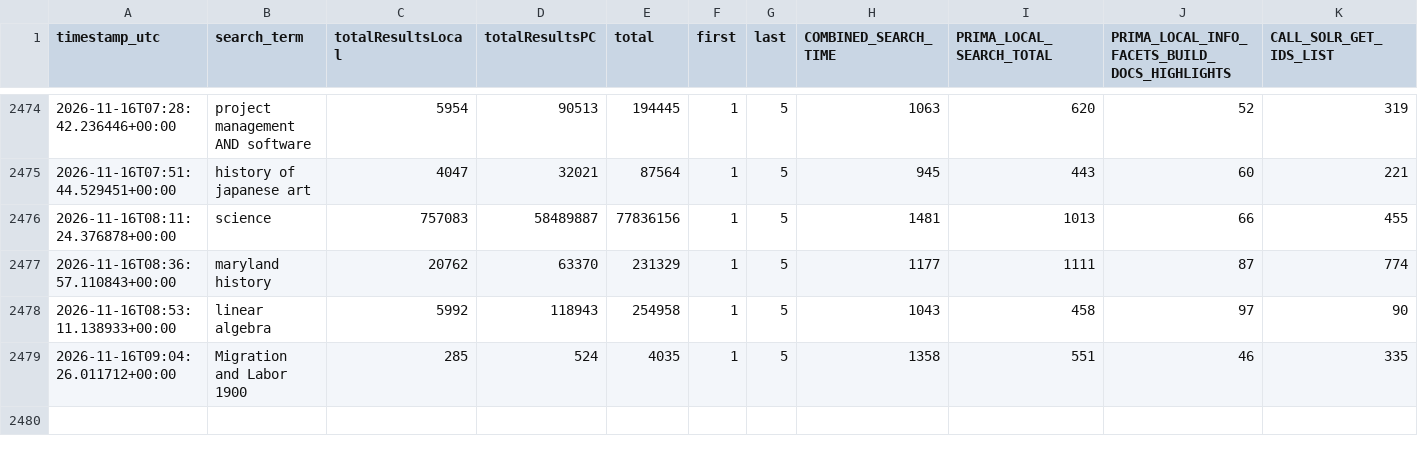
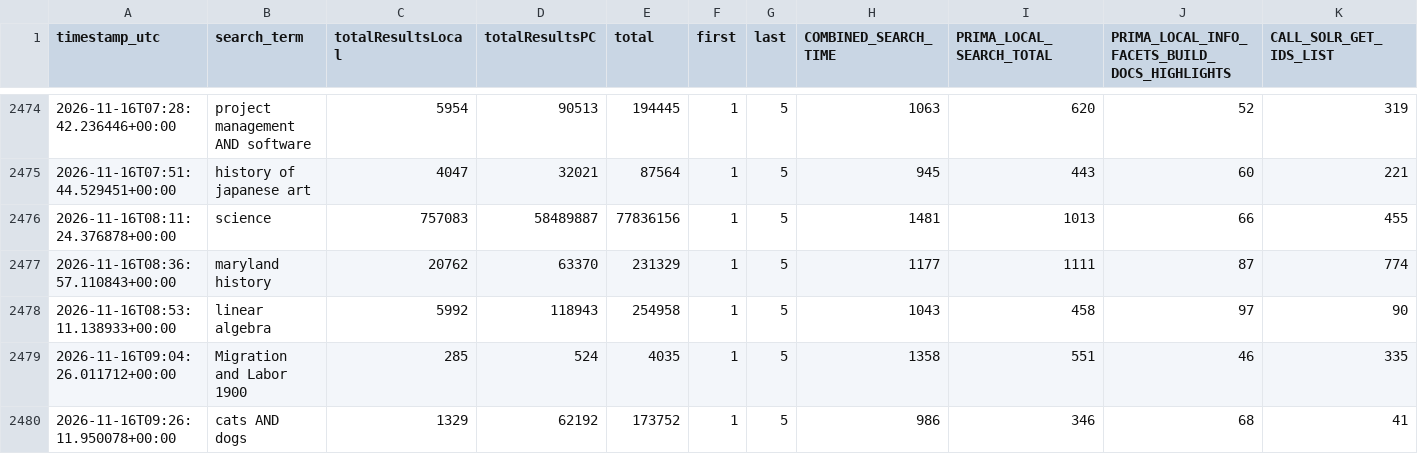
Before and after one commit to bradley-benjamin26/primo-performance-tracker, a CSV file: data/performance_log.csv, drawn as a sheet; only a part is shown, gaps mark what is left out; rows hold the shown columns only; the diff names each change by its address in the sheet, - before the commit and + after, or states it on an @@ line.

```diff
--- a/data/performance_log.csv
+++ b/data/performance_log.csv
+row 2480: 2026-11-16T09:26:11.950078+00:00 | cats AND dogs | 1329 | 62192 | 173752 | 1 | 5 | 986 | 346 | 68 | 41
```
Also changed, not shown: 1 other file.
